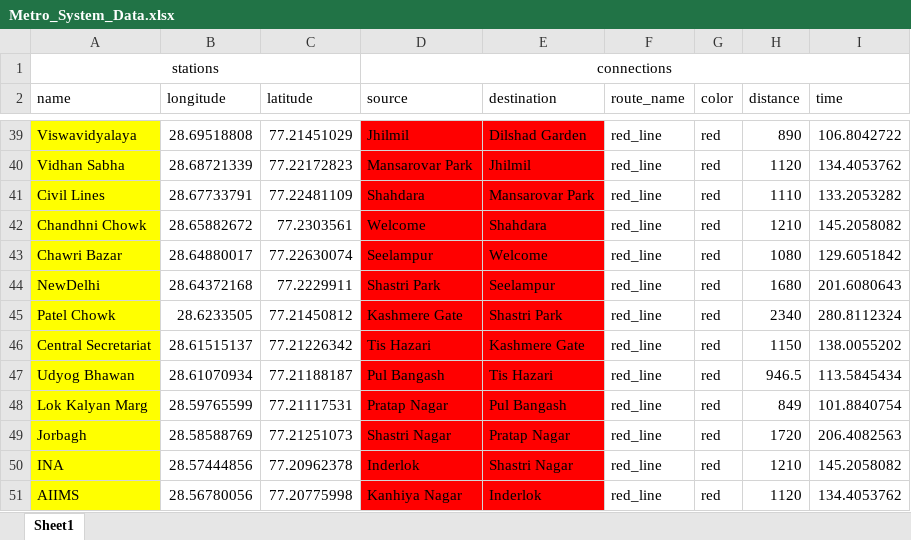
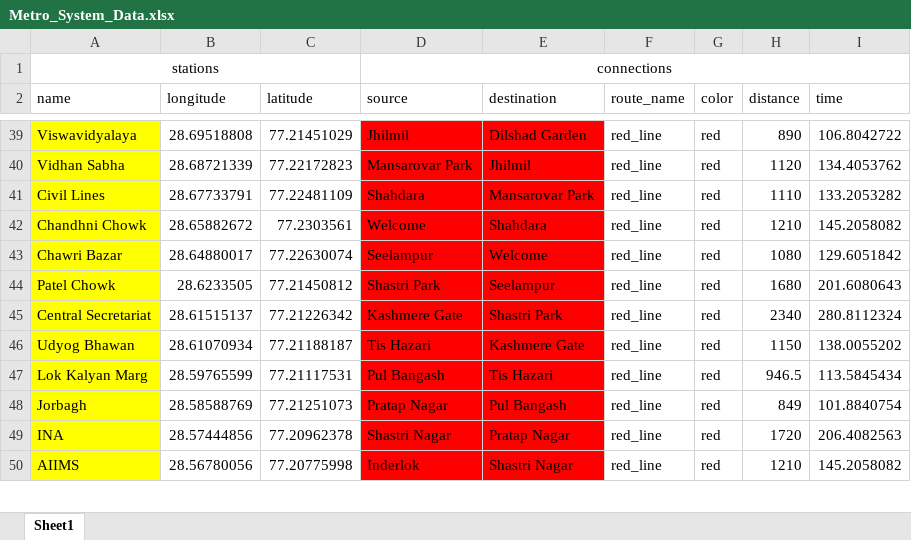
Before and after one commit to TeslaC00/Metro-Route-Predictor, an Excel workbook: src/main/resources/Data/Metro_System_Data.xlsx, sheet Sheet1, drawn as a sheet; only a part is shown, gaps mark what is left out; values as stored, in another font and other column widths than the file's, no borders; removed rows and columns are numbered as before the commit, all else as after; the diff covers the shown part only; the diff names each change by its address in the sheet, - before the commit and + after, or states it on an @@ line.

Commit message:
typo and minor change

```diff
--- a/src/main/resources/Data/Metro_System_Data.xlsx (sheet Sheet1)
+++ b/src/main/resources/Data/Metro_System_Data.xlsx (sheet Sheet1)
-row 44: NewDelhi | 28.64372168 | 77.2229911 | Shastri Park | Seelampur | red_line | red | 1680 | 201.6080643
-D44 (source): Kashmere Gate
+D44 (source): Shastri Park
-E44 (destination): Shastri Park
+E44 (destination): Seelampur
-H44 (distance): 2340
+H44 (distance): 1680
-I44 (time): 280.8112324
+I44 (time): 201.6080643
-D45 (source): Tis Hazari
+D45 (source): Kashmere Gate
-E45 (destination): Kashmere Gate
+E45 (destination): Shastri Park
-H45 (distance): 1150
+H45 (distance): 2340
-I45 (time): 138.0055202
+I45 (time): 280.8112324
-D46 (source): Pul Bangash
+D46 (source): Tis Hazari
-E46 (destination): Tis Hazari
+E46 (destination): Kashmere Gate
-H46 (distance): 946.5
+H46 (distance): 1150
-I46 (time): 113.5845434
+I46 (time): 138.0055202
-D47 (source): Pratap Nagar
+D47 (source): Pul Bangash
-E47 (destination): Pul Bangash
+E47 (destination): Tis Hazari
-H47 (distance): 849
+H47 (distance): 946.5
-I47 (time): 101.8840754
+I47 (time): 113.5845434
-D48 (source): Shastri Nagar
+D48 (source): Pratap Nagar
-E48 (destination): Pratap Nagar
+E48 (destination): Pul Bangash
-H48 (distance): 1720
+H48 (distance): 849
-I48 (time): 206.4082563
+I48 (time): 101.8840754
-D49 (source): Inderlok
+D49 (source): Shastri Nagar
-E49 (destination): Shastri Nagar
+E49 (destination): Pratap Nagar
-H49 (distance): 1210
+H49 (distance): 1720
-I49 (time): 145.2058082
+I49 (time): 206.4082563
-D50 (source): Kanhiya Nagar
+D50 (source): Inderlok
-E50 (destination): Inderlok
+E50 (destination): Shastri Nagar
-H50 (distance): 1120
+H50 (distance): 1210
-I50 (time): 134.4053762
+I50 (time): 145.2058082
```
Also changed, not shown: 1 added row, 754 edited cells and cell formats elsewhere in this sheet, 4 other files.
